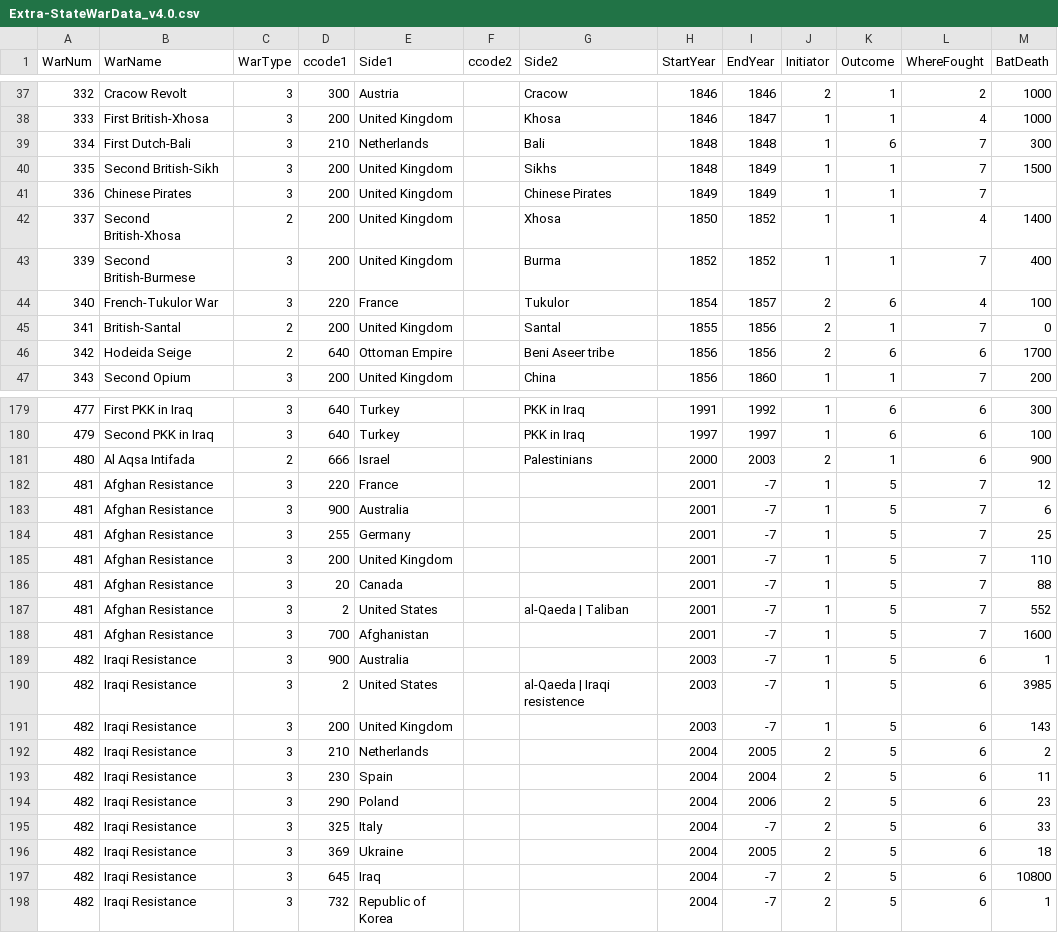
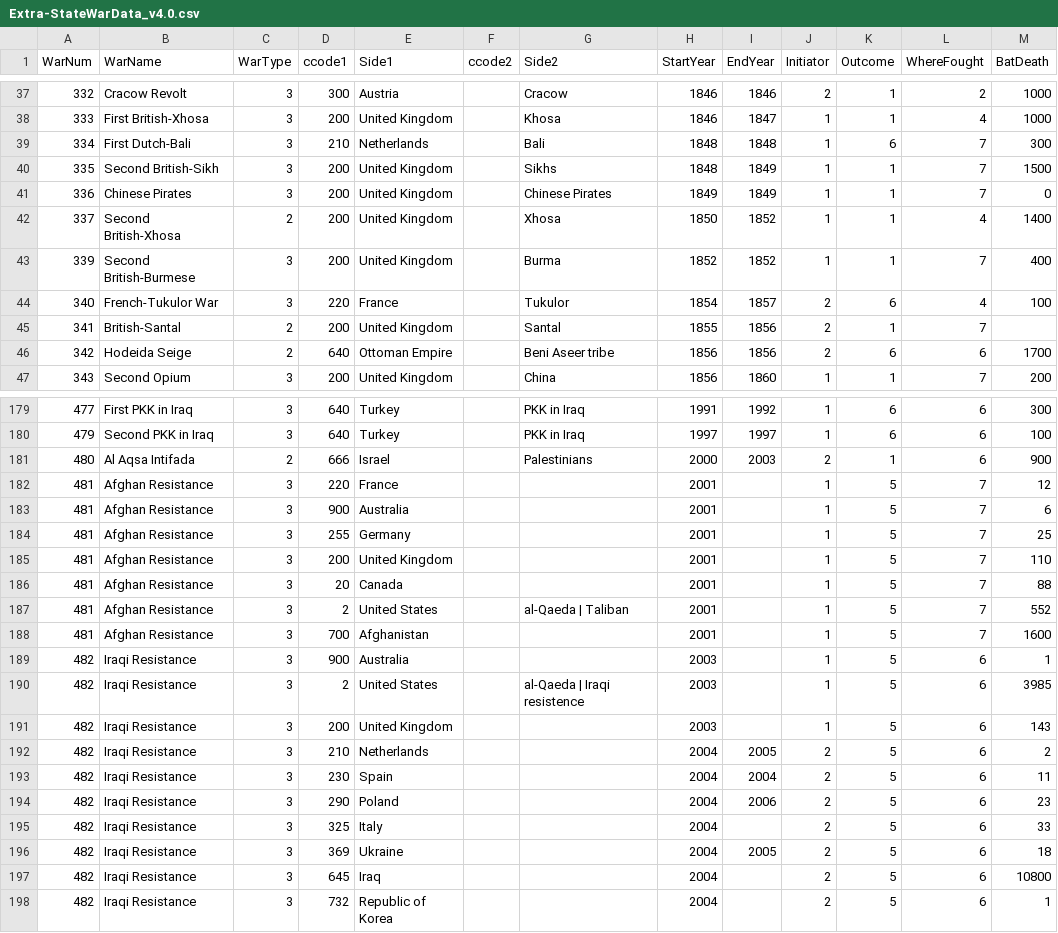
Before and after one commit to james1022/databases, a CSV file: Final/Extra-StateWarData_v4.0.csv, drawn as a sheet; only a part is shown, gaps mark what is left out; the diff covers the shown part only.

```diff
--- a/Final/Extra-StateWarData_v4.0.csv
+++ b/Final/Extra-StateWarData_v4.0.csv
@@ -40,3 +40,3 @@ WarNum,WarName,WarType,ccode1,Side1,ccode2,Side2,StartYear,EndYear,Initiator,Out
 335,Second British-Sikh,3,200,United Kingdom,,Sikhs,1848,1849,1,1,7,1500
-336,Chinese Pirates,3,200,United Kingdom,,Chinese Pirates,1849,1849,1,1,7,
+336,Chinese Pirates,3,200,United Kingdom,,Chinese Pirates,1849,1849,1,1,7,0
 337,Second British-Xhosa,2,200,United Kingdom,,Xhosa,1850,1852,1,1,4,1400
@@ -44,3 +44,3 @@ WarNum,WarName,WarType,ccode1,Side1,ccode2,Side2,StartYear,EndYear,Initiator,Out
 340,French-Tukulor War,3,220,France,,Tukulor,1854,1857,2,6,4,100
-341,British-Santal,2,200,United Kingdom,,Santal,1855,1856,2,1,7,0
+341,British-Santal,2,200,United Kingdom,,Santal,1855,1856,2,1,7,
 342,Hodeida Seige,2,640,Ottoman Empire,,Beni Aseer tribe,1856,1856,2,6,6,1700
@@ -181,12 +181,12 @@ WarNum,WarName,WarType,ccode1,Side1,ccode2,Side2,StartYear,EndYear,Initiator,Out
 480,Al Aqsa Intifada,2,666,Israel,,Palestinians,2000,2003,2,1,6,900
-481,Afghan Resistance,3,220,France,,,2001,-7,1,5,7,12
-481,Afghan Resistance,3,900,Australia,,,2001,-7,1,5,7,6
-481,Afghan Resistance,3,255,Germany,,,2001,-7,1,5,7,25
-481,Afghan Resistance,3,200,United Kingdom,,,2001,-7,1,5,7,110
-481,Afghan Resistance,3,20,Canada,,,2001,-7,1,5,7,88
-481,Afghan Resistance,3,2,United States,,al-Qaeda | Taliban,2001,-7,1,5,7,552
-481,Afghan Resistance,3,700,Afghanistan,,,2001,-7,1,5,7,1600
-482,Iraqi Resistance,3,900,Australia,,,2003,-7,1,5,6,1
-482,Iraqi Resistance,3,2,United States,,al-Qaeda | Iraqi resistence,2003,-7,1,5,6,3985
-482,Iraqi Resistance,3,200,United Kingdom,,,2003,-7,1,5,6,143
+481,Afghan Resistance,3,220,France,,,2001, ,1,5,7,12
+481,Afghan Resistance,3,900,Australia,,,2001, ,1,5,7,6
+481,Afghan Resistance,3,255,Germany,,,2001, ,1,5,7,25
+481,Afghan Resistance,3,200,United Kingdom,,,2001, ,1,5,7,110
+481,Afghan Resistance,3,20,Canada,,,2001, ,1,5,7,88
+481,Afghan Resistance,3,2,United States,,al-Qaeda | Taliban,2001, ,1,5,7,552
+481,Afghan Resistance,3,700,Afghanistan,,,2001, ,1,5,7,1600
+482,Iraqi Resistance,3,900,Australia,,,2003, ,1,5,6,1
+482,Iraqi Resistance,3,2,United States,,al-Qaeda | Iraqi resistence,2003, ,1,5,6,3985
+482,Iraqi Resistance,3,200,United Kingdom,,,2003, ,1,5,6,143
 482,Iraqi Resistance,3,210,Netherlands,,,2004,2005,2,5,6,2
@@ -194,5 +194,5 @@ WarNum,WarName,WarType,ccode1,Side1,ccode2,Side2,StartYear,EndYear,Initiator,Out
 482,Iraqi Resistance,3,290,Poland,,,2004,2006,2,5,6,23
-482,Iraqi Resistance,3,325,Italy,,,2004,-7,2,5,6,33
+482,Iraqi Resistance,3,325,Italy,,,2004, ,2,5,6,33
 482,Iraqi Resistance,3,369,Ukraine,,,2004,2005,2,5,6,18
-482,Iraqi Resistance,3,645,Iraq,,,2004,-7,2,5,6,10800
-482,Iraqi Resistance,3,732,Republic of Korea,,,2004,-7,2,5,6,1
+482,Iraqi Resistance,3,645,Iraq,,,2004, ,2,5,6,10800
+482,Iraqi Resistance,3,732,Republic of Korea,,,2004, ,2,5,6,1
```
Also changed, not shown: 3 edited cells elsewhere in this file, Final/Intra-StateWarData_v4.1.csv, 3 other files.
